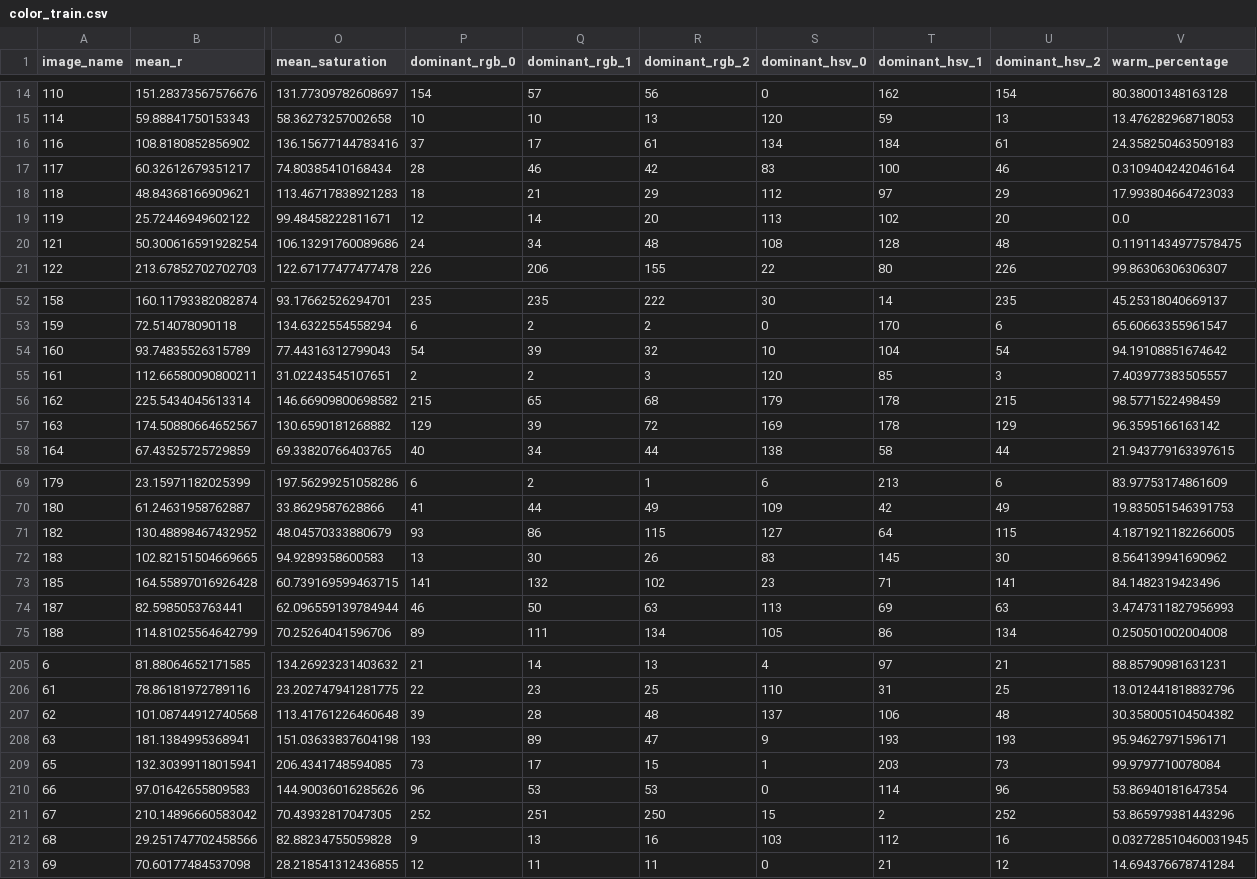
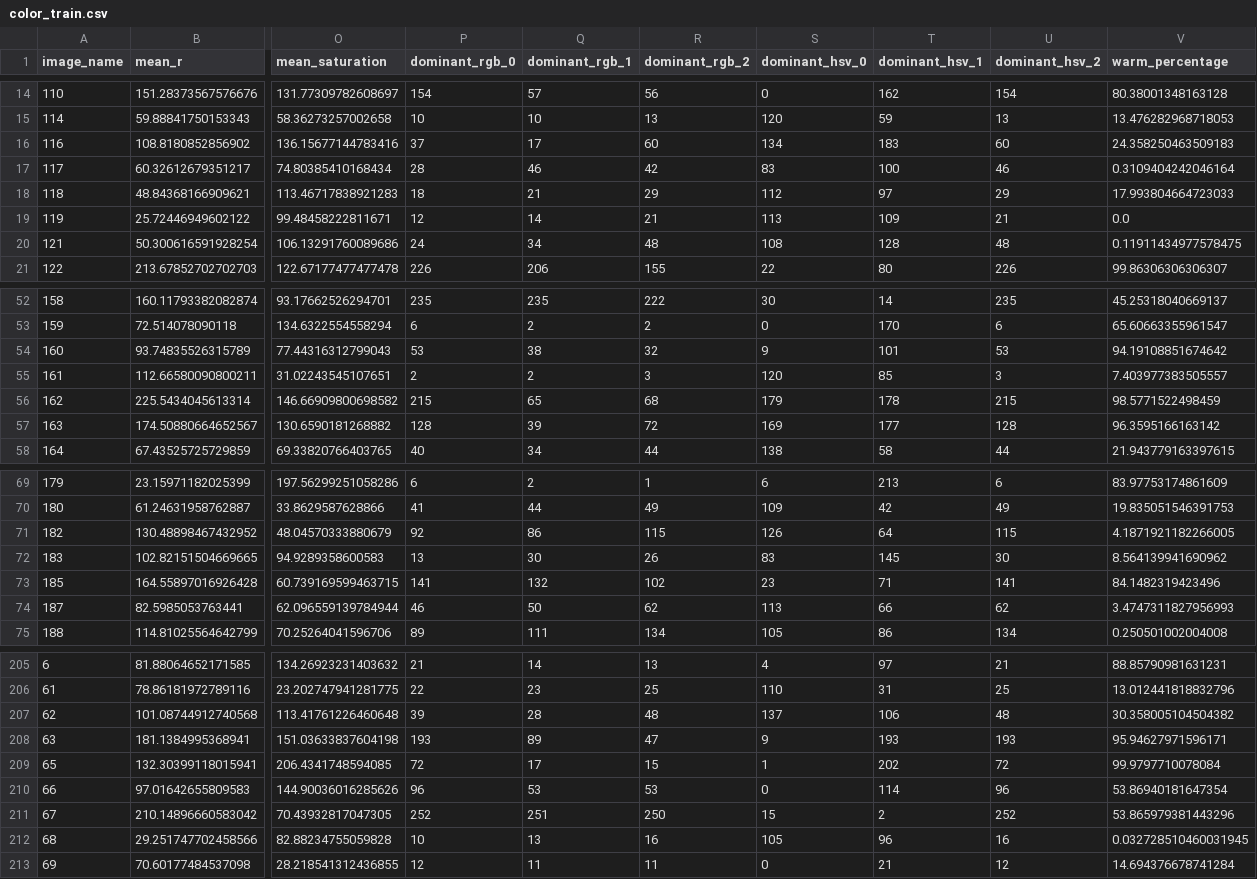
Before and after one commit to Edo-Bagus/comvis, a CSV file: featurebycolor/color_train.csv, drawn as a sheet; only a part is shown, gaps mark what is left out; the diff covers the shown part only; the diff names each change by its address in the sheet, - before the commit and + after, or states it on an @@ line.

```diff
--- a/featurebycolor/color_train.csv
+++ b/featurebycolor/color_train.csv
-R16 (dominant_rgb_2): 61
+R16 (dominant_rgb_2): 60
-T16 (dominant_hsv_1): 184
+T16 (dominant_hsv_1): 183
-U16 (dominant_hsv_2): 61
+U16 (dominant_hsv_2): 60
-R19 (dominant_rgb_2): 20
+R19 (dominant_rgb_2): 21
-T19 (dominant_hsv_1): 102
+T19 (dominant_hsv_1): 109
-U19 (dominant_hsv_2): 20
+U19 (dominant_hsv_2): 21
-P54 (dominant_rgb_0): 54
+P54 (dominant_rgb_0): 53
-Q54 (dominant_rgb_1): 39
+Q54 (dominant_rgb_1): 38
-S54 (dominant_hsv_0): 10
+S54 (dominant_hsv_0): 9
-T54 (dominant_hsv_1): 104
+T54 (dominant_hsv_1): 101
-U54 (dominant_hsv_2): 54
+U54 (dominant_hsv_2): 53
-P57 (dominant_rgb_0): 129
+P57 (dominant_rgb_0): 128
-T57 (dominant_hsv_1): 178
+T57 (dominant_hsv_1): 177
-U57 (dominant_hsv_2): 129
+U57 (dominant_hsv_2): 128
-P71 (dominant_rgb_0): 93
+P71 (dominant_rgb_0): 92
-S71 (dominant_hsv_0): 127
+S71 (dominant_hsv_0): 126
-R74 (dominant_rgb_2): 63
+R74 (dominant_rgb_2): 62
-T74 (dominant_hsv_1): 69
+T74 (dominant_hsv_1): 66
-U74 (dominant_hsv_2): 63
+U74 (dominant_hsv_2): 62
-P209 (dominant_rgb_0): 73
+P209 (dominant_rgb_0): 72
-T209 (dominant_hsv_1): 203
+T209 (dominant_hsv_1): 202
-U209 (dominant_hsv_2): 73
+U209 (dominant_hsv_2): 72
-P212 (dominant_rgb_0): 9
+P212 (dominant_rgb_0): 10
-S212 (dominant_hsv_0): 103
+S212 (dominant_hsv_0): 105
-T212 (dominant_hsv_1): 112
+T212 (dominant_hsv_1): 96
```
Also changed, not shown: 52 edited cells elsewhere in this file, featurebycolor/color_features.csv, featurebycolor/color_test.csv, 7 other files.
